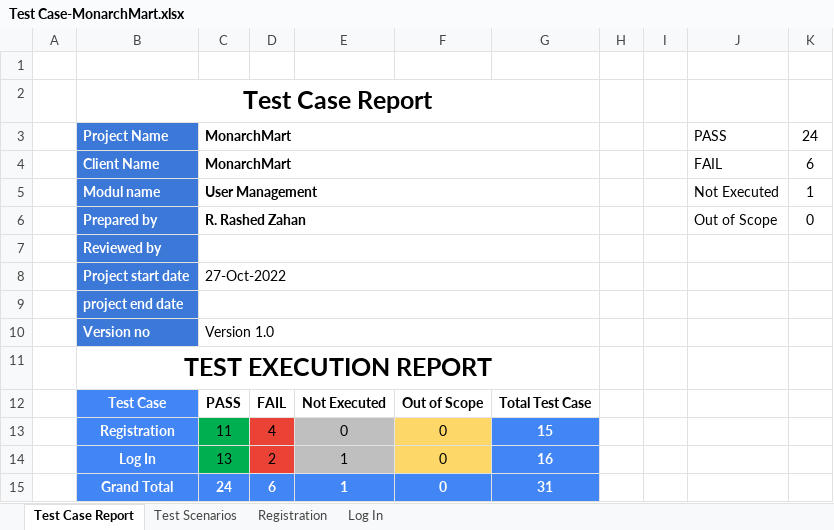
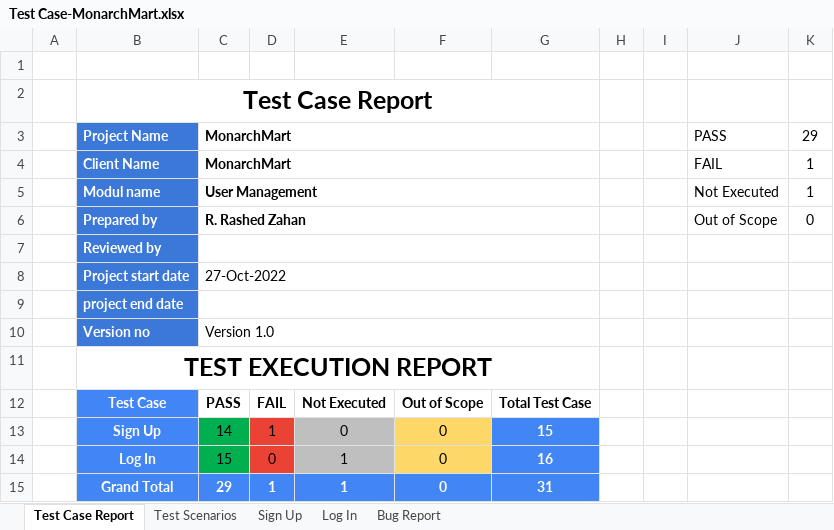
Before and after one commit to razahan/Manual-Testing---Project, an Excel workbook: Manual Testing- MonarchMart/Test Case-MonarchMart.xlsx, sheet Test Case Report, drawn as a sheet; values as stored, in another font and other column widths than the file's, no borders; charts and pictures not drawn; the diff names each change by its address in the sheet, - before the commit and + after, or states it on an @@ line.

Commit message:
Mind Maps and  test case updated

```diff
--- a/Manual Testing- MonarchMart/Test Case-MonarchMart.xlsx (sheet Test Case Report)
+++ b/Manual Testing- MonarchMart/Test Case-MonarchMart.xlsx (sheet Test Case Report)
-sheet tab: Registration
+sheet tab: Sign Up
+sheet tab: Bug Report
-K3: 24
+K3: 29
-K4: 6
+K4: 1
-B13: Registration
+B13: Sign Up
-C13: 11
+C13: 14
-D13: 4
+D13: 1
-C14: 13
+C14: 15
-D14: 2
+D14: 0
-C15: 24
+C15: 29
-D15: 6
+D15: 1
```
Also changed, not shown: sheet Sign Up, sheet Log In, sheet Test Scenarios, formulas that keep their value, charts or pictures, 1 other file.
